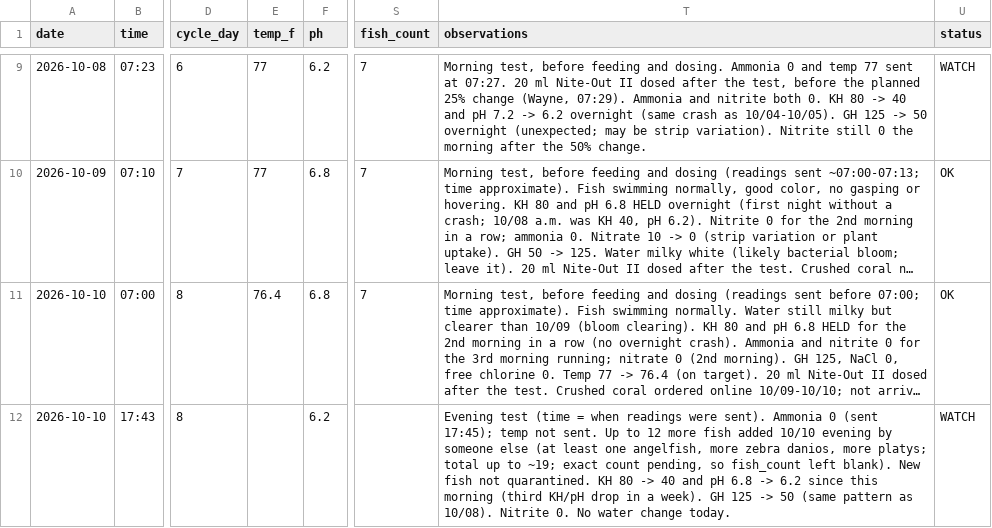
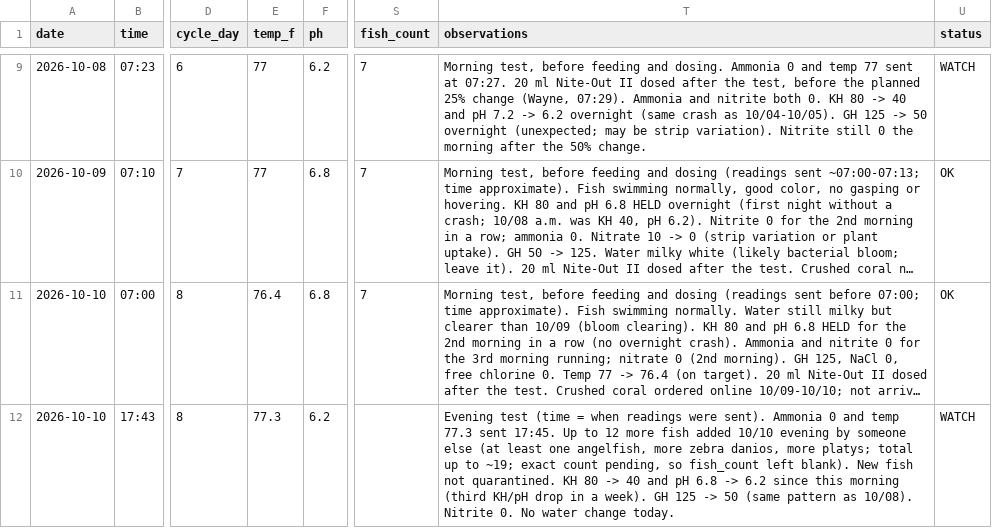
Before and after one commit to cartoticus/Tank-Manager, a CSV file: tank_water_log.csv, drawn as a sheet; only a part is shown, gaps mark what is left out; long unchanged cells end in …; the diff names each change by its address in the sheet, - before the commit and + after, or states it on an @@ line.

```diff
--- a/tank_water_log.csv
+++ b/tank_water_log.csv
-E12 (temp_f): (empty)
+E12 (temp_f): 77.3
-T12 (observations): …Ammonia 0 (sent 17:45); temp not sent. Up to…
+T12 (observations): …Ammonia 0 and temp 77.3 sent 17:45. Up to…
```
